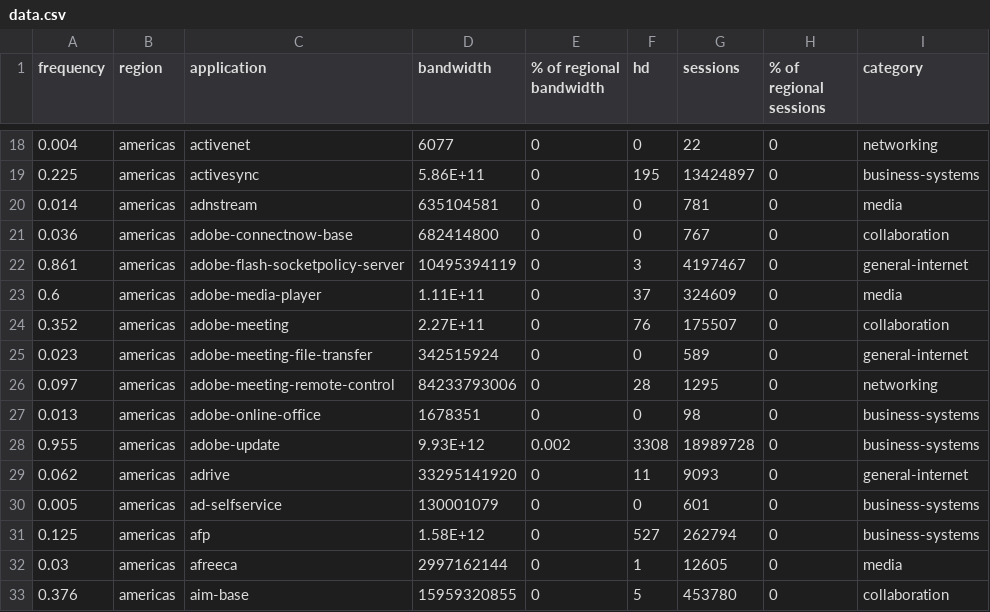
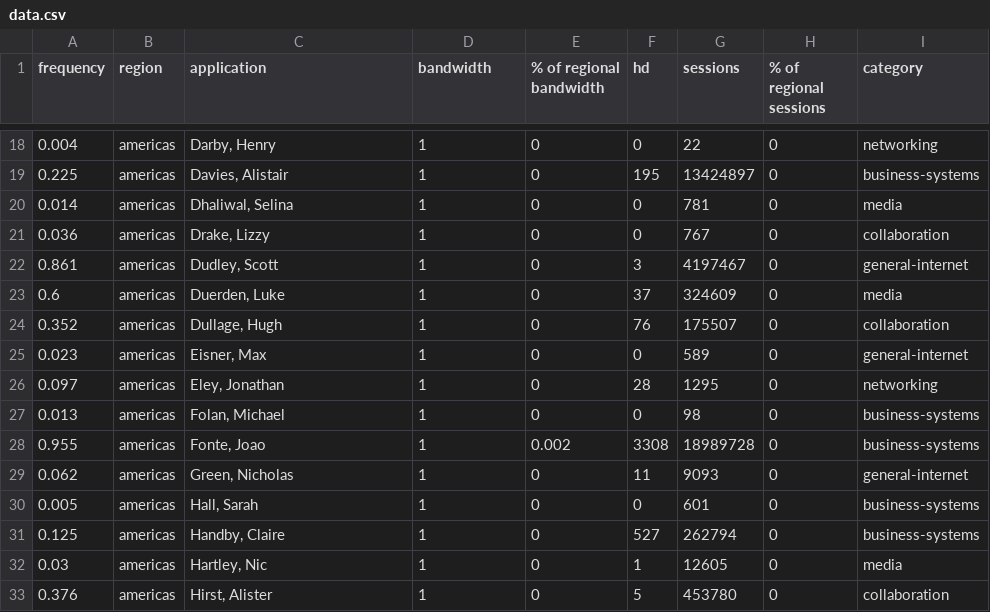
Before and after one commit to betheuil/mural, a CSV file: includes/data.csv, drawn as a sheet; only a part is shown, gaps mark what is left out; the diff covers the shown part only; the diff names each change by its address in the sheet, - before the commit and + after, or states it on an @@ line.

```diff
--- a/includes/data.csv
+++ b/includes/data.csv
-C18 (application): activenet
+C18 (application): Darby, Henry
-D18 (bandwidth): 6077
+D18 (bandwidth): 1
-C19 (application): activesync
+C19 (application): Davies, Alistair
-D19 (bandwidth): 5.86E+11
+D19 (bandwidth): 1
-C20 (application): adnstream
+C20 (application): Dhaliwal, Selina
-D20 (bandwidth): 635104581
+D20 (bandwidth): 1
-C21 (application): adobe-connectnow-base
+C21 (application): Drake, Lizzy
-D21 (bandwidth): 682414800
+D21 (bandwidth): 1
-C22 (application): adobe-flash-socketpolicy-server
+C22 (application): Dudley, Scott
-D22 (bandwidth): 10495394119
+D22 (bandwidth): 1
-C23 (application): adobe-media-player
+C23 (application): Duerden, Luke
-D23 (bandwidth): 1.11E+11
+D23 (bandwidth): 1
-C24 (application): adobe-meeting
+C24 (application): Dullage, Hugh
-D24 (bandwidth): 2.27E+11
+D24 (bandwidth): 1
-C25 (application): adobe-meeting-file-transfer
+C25 (application): Eisner, Max
-D25 (bandwidth): 342515924
+D25 (bandwidth): 1
-C26 (application): adobe-meeting-remote-control
+C26 (application): Eley, Jonathan
-D26 (bandwidth): 84233793006
+D26 (bandwidth): 1
-C27 (application): adobe-online-office
+C27 (application): Folan, Michael
-D27 (bandwidth): 1678351
+D27 (bandwidth): 1
-C28 (application): adobe-update
+C28 (application): Fonte, Joao
-D28 (bandwidth): 9.93E+12
+D28 (bandwidth): 1
-C29 (application): adrive
+C29 (application): Green, Nicholas
-D29 (bandwidth): 33295141920
+D29 (bandwidth): 1
-C30 (application): ad-selfservice
+C30 (application): Hall, Sarah
-D30 (bandwidth): 130001079
+D30 (bandwidth): 1
-C31 (application): afp
+C31 (application): Handby, Claire
-D31 (bandwidth): 1.58E+12
+D31 (bandwidth): 1
-C32 (application): afreeca
+C32 (application): Hartley, Nic
-D32 (bandwidth): 2997162144
+D32 (bandwidth): 1
-C33 (application): aim-base
+C33 (application): Hirst, Alister
-D33 (bandwidth): 15959320855
+D33 (bandwidth): 1
```
Also changed, not shown: 104 edited cells elsewhere in this file.
